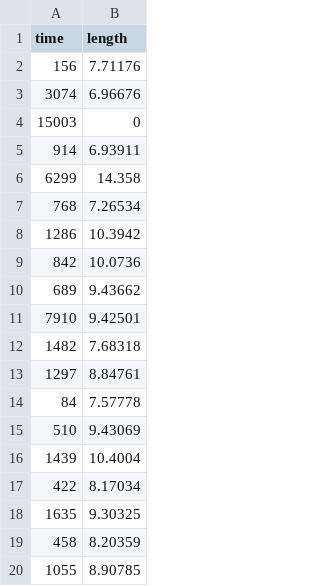
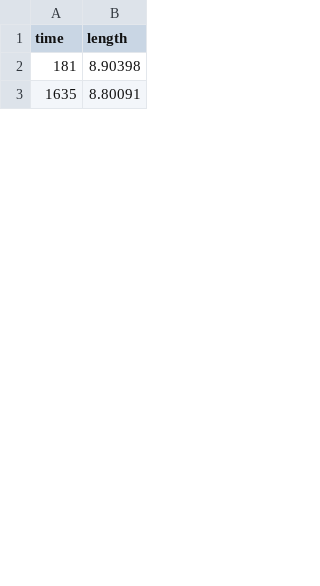
Before and after one commit to niive12/rovi, a CSV file: RO/man02/statistics/eps0.400000.csv, drawn as a sheet; only a part is shown; the diff covers the shown part only.

```diff
--- a/RO/man02/statistics/eps0.400000.csv
+++ b/RO/man02/statistics/eps0.400000.csv
@@ -1,20 +1,3 @@
 time,	length
-156,	7.71176
-3074,	6.96676
-15003,	0
-914,	6.93911
-6299,	14.358
-768,	7.26534
-1286,	10.3942
-842,	10.0736
-689,	9.43662
-7910,	9.42501
-1482,	7.68318
-1297,	8.84761
-84,	7.57778
-510,	9.43069
-1439,	10.4004
-422,	8.17034
-1635,	9.30325
-458,	8.20359
-1055,	8.90785
+181,	8.90398
+1635,	8.80091
```
Also changed, not shown: 28 added rows and 11 removed rows elsewhere in this file, RO/man02/statistics/eps0.100000.csv, RO/man02/statistics/eps0.300000.csv, 11 other files.
